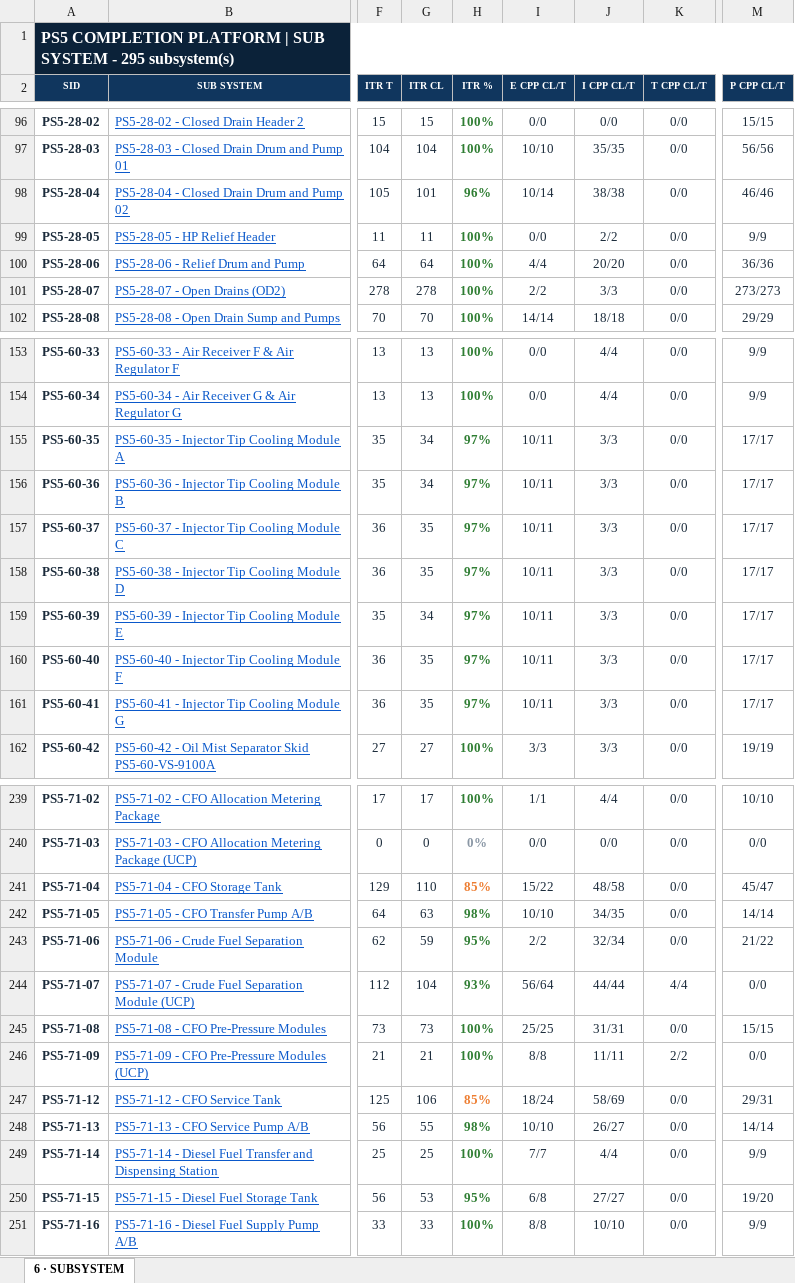
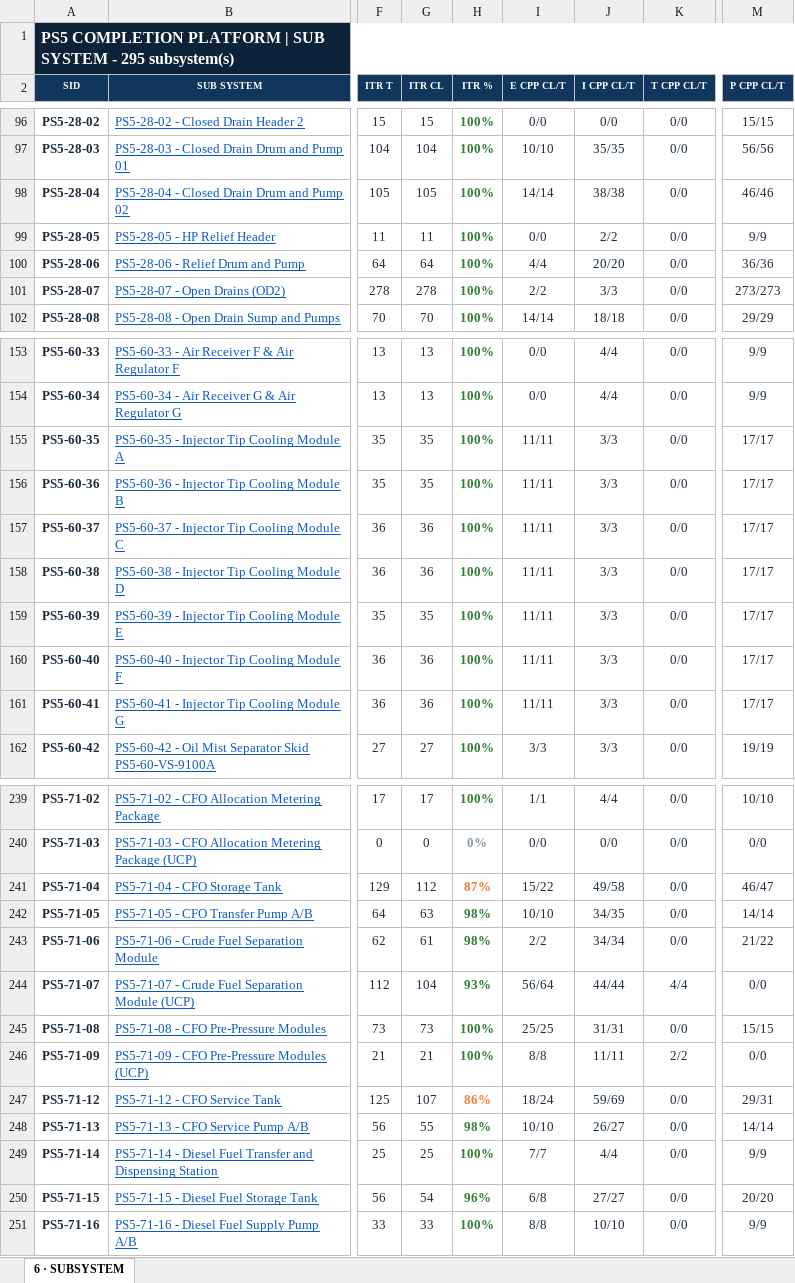
Before and after one commit to Mohamedgawad1/PS5-COMPLETION-PLATFORM, an Excel workbook: EXCEL/6 - SUBSYSTEM.xlsx, sheet 6 · SUBSYSTEM, drawn as a sheet; only a part is shown, gaps mark what is left out; values as stored, in another font and other column widths than the file's, no borders; the diff covers the shown part only; the diff names each change by its address in the sheet, - before the commit and + after, or states it on an @@ line.

Commit message:
Full sync: platform + all Excel downloads

```diff
--- a/EXCEL/6 - SUBSYSTEM.xlsx (sheet 6 · SUBSYSTEM)
+++ b/EXCEL/6 - SUBSYSTEM.xlsx (sheet 6 · SUBSYSTEM)
-G98 (ITR CL): 101
+G98 (ITR CL): 105
-H98 (ITR %): 96%
+H98 (ITR %): 100%
-I98 (E CPP CL/T): 10/14
+I98 (E CPP CL/T): 14/14
-G155:G156 (ITR CL): 34
+G155:G156 (ITR CL): 35
-H155:H161 (ITR %): 97%
+H155:H161 (ITR %): 100%
-I155:I161 (E CPP CL/T): 10/11
+I155:I161 (E CPP CL/T): 11/11
-G157:G158 (ITR CL): 35
+G157:G158 (ITR CL): 36
-G159 (ITR CL): 34
+G159 (ITR CL): 35
-G160:G161 (ITR CL): 35
+G160:G161 (ITR CL): 36
-G241 (ITR CL): 110
+G241 (ITR CL): 112
-H241 (ITR %): 85%
+H241 (ITR %): 87%
-J241 (I CPP CL/T): 48/58
+J241 (I CPP CL/T): 49/58
-M241 (P CPP CL/T): 45/47
+M241 (P CPP CL/T): 46/47
-G243 (ITR CL): 59
+G243 (ITR CL): 61
-H243 (ITR %): 95%
+H243 (ITR %): 98%
-J243 (I CPP CL/T): 32/34
+J243 (I CPP CL/T): 34/34
-G247 (ITR CL): 106
+G247 (ITR CL): 107
-H247 (ITR %): 85%
+H247 (ITR %): 86%
-J247 (I CPP CL/T): 58/69
+J247 (I CPP CL/T): 59/69
-G250 (ITR CL): 53
+G250 (ITR CL): 54
-H250 (ITR %): 95%
+H250 (ITR %): 96%
-M250 (P CPP CL/T): 19/20
+M250 (P CPP CL/T): 20/20
```
Also changed, not shown: 32 edited cells and cell formats elsewhere in this sheet, EXCEL/1 - DASHBOARD.xlsx, EXCEL/2 - RFC PROGRESS.xlsx, 9 other files.
